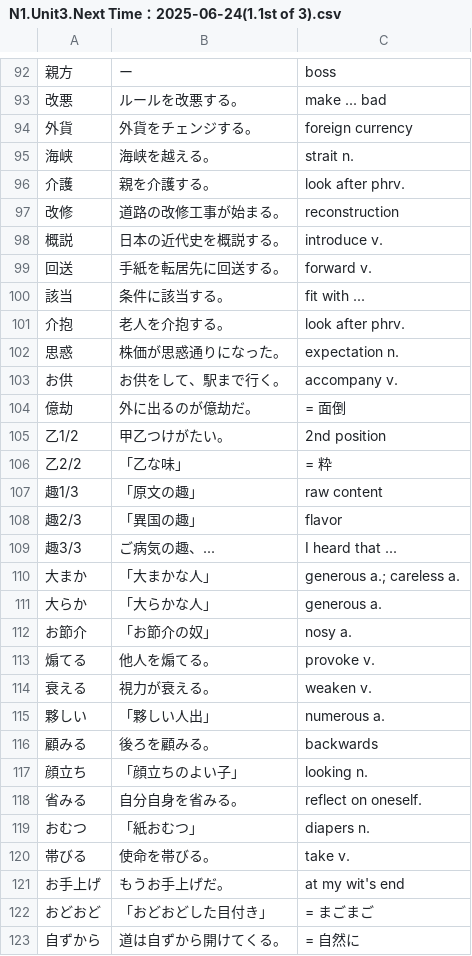
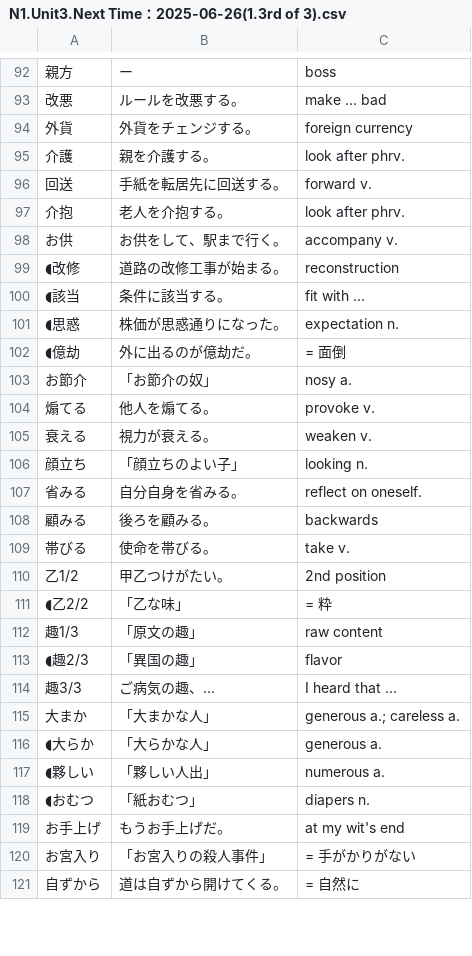
Before and after one commit to Koar-create/Anki, a CSV file: N1/N1.Unit3.Next Time：2025-06-26(1.3rd of 3).csv (was N1/N1.Unit3.Next Time：2025-06-24(1.1st of 3).csv), drawn as a sheet; only a part is shown, gaps mark what is left out; the diff covers the shown part only.

```diff
--- a/N1/N1.Unit3.Next Time：2025-06-24(1.1st of 3).csv
+++ b/N1/N1.Unit3.Next Time：2025-06-26(1.3rd of 3).csv
@@ -100,19 +106,10 @@
 外貨,外貨をチェンジする。,foreign currency
-海峡,海峡を越える。,strait n.
 介護,親を介護する。,look after phrv.
-改修,道路の改修工事が始まる。,reconstruction
-概説,日本の近代史を概説する。,introduce v.
 回送,手紙を転居先に回送する。,forward v.
-該当,条件に該当する。,fit with ...
 介抱,老人を介抱する。,look after phrv.
-思惑,株価が思惑通りになった。,expectation n.
 お供,お供をして、駅まで行く。,accompany v.
-億劫,外に出るのが億劫だ。,= 面倒
-乙1/2,甲乙つけがたい。,2nd position
-乙2/2,「乙な味」,= 粋
-趣1/3,「原文の趣」,raw content
-趣2/3,「異国の趣」,flavor
-趣3/3,ご病気の趣、...,I heard that ...
-大まか,「大まかな人」,generous a.; careless a.
-大らか,「大らかな人」,generous a.
+◖改修,道路の改修工事が始まる。,reconstruction
+◖該当,条件に該当する。,fit with ...
+◖思惑,株価が思惑通りになった。,expectation n.
+◖億劫,外に出るのが億劫だ。,= 面倒
 お節介,「お節介の奴」,nosy a.
@@ -120,10 +117,17 @@
 衰える,視力が衰える。,weaken v.
-夥しい,「夥しい人出」,numerous a.
-顧みる,後ろを顧みる。,backwards
 顔立ち,「顔立ちのよい子」,looking n.
 省みる,自分自身を省みる。,reflect on oneself.
-おむつ,「紙おむつ」,diapers n.
+顧みる,後ろを顧みる。,backwards
 帯びる,使命を帯びる。,take v.
+　乙1/2,甲乙つけがたい。,2nd position
+◖乙2/2,「乙な味」,= 粋
+　趣1/3,「原文の趣」,raw content
+◖趣2/3,「異国の趣」,flavor
+　趣3/3,ご病気の趣、...,I heard that ...
+　大まか,「大まかな人」,generous a.; careless a.
+◖大らか,「大らかな人」,generous a.
+◖夥しい,「夥しい人出」,numerous a.
+◖おむつ,「紙おむつ」,diapers n.
 お手上げ,もうお手上げだ。,at my wit's end
-おどおど,「おどおどした目付き」,= まごまご
+お宮入り,「お宮入りの殺人事件」,= 手がかりがない
 自ずから,道は自ずから開けてくる。,= 自然に
```
Also changed, not shown: 21 added rows, 14 removed rows, 1 moved row and 23 edited cells elsewhere in this file, N2/N2.06-14 Next Time：2025-06-27(2.2nd of 2).csv, N2/N2.06-21 Next Time：2025-07-01(2.1st of 2).csv, 31 other files.
